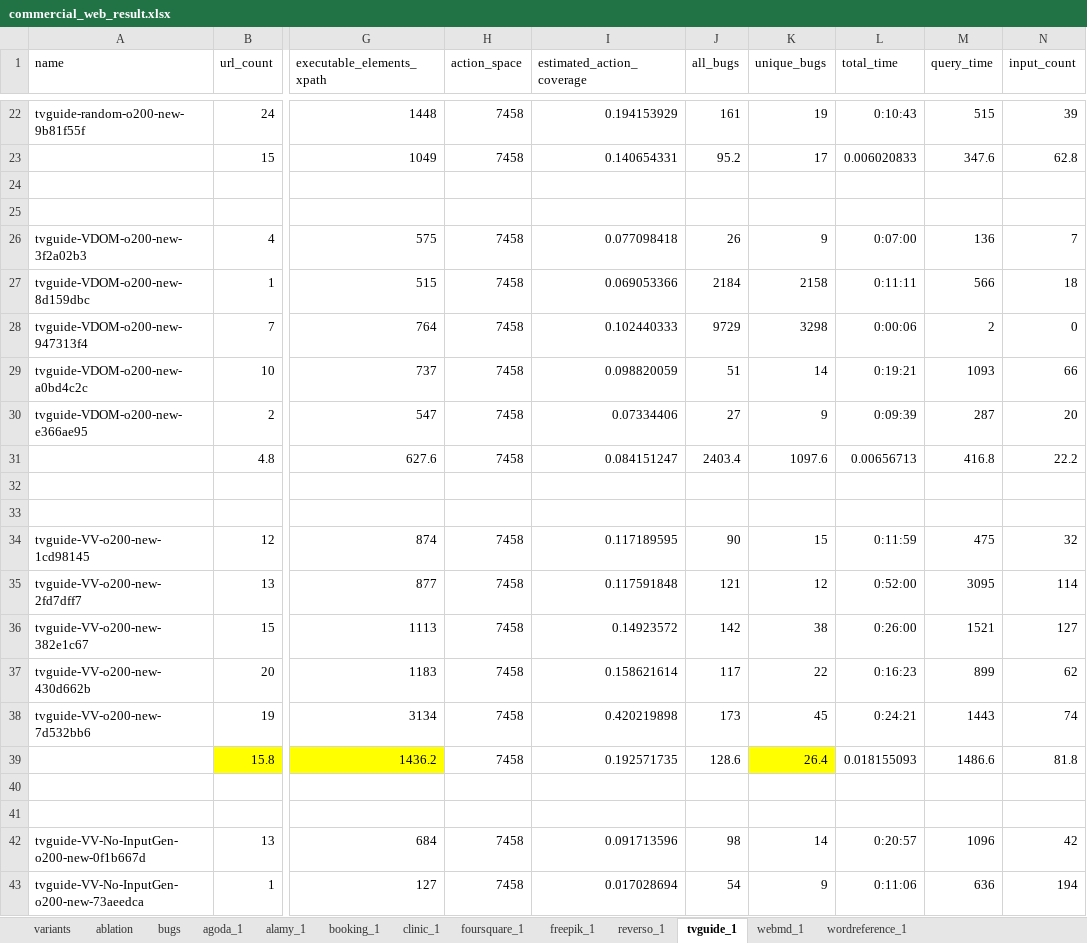
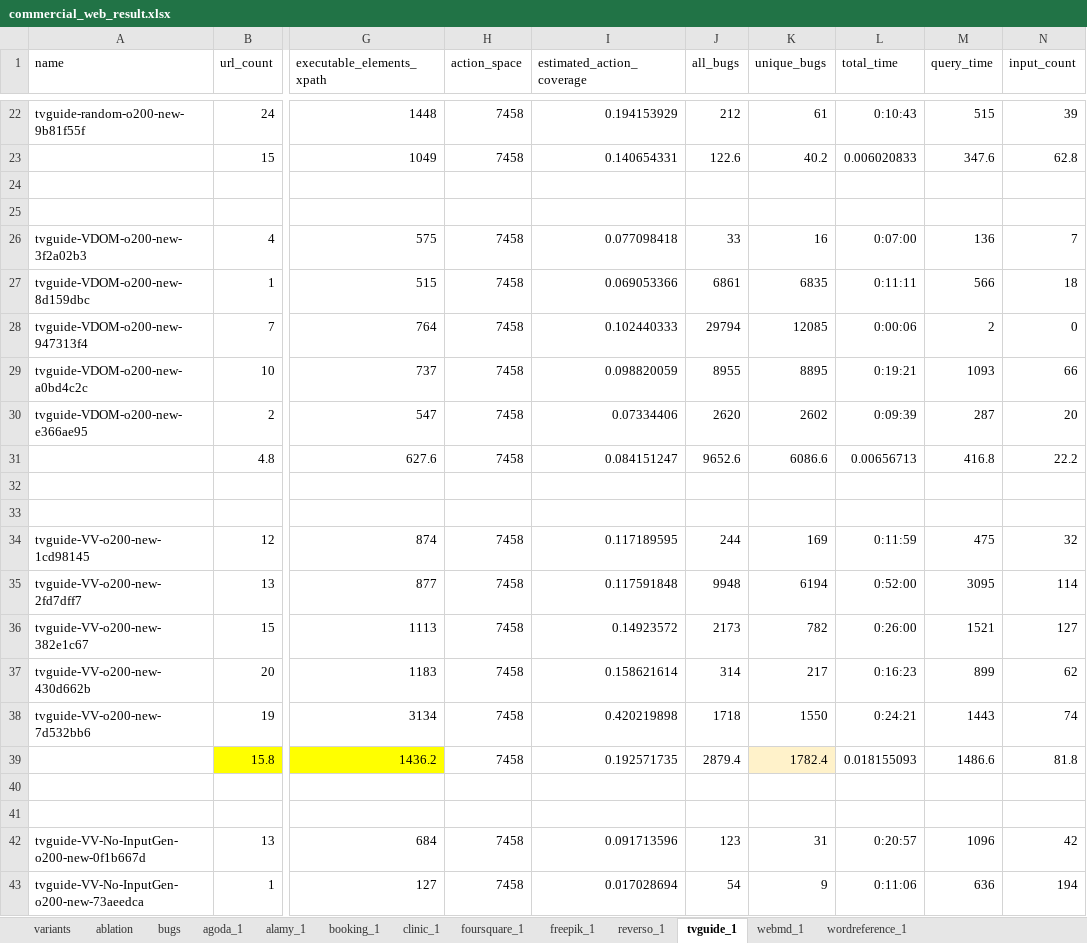
Before and after one commit to vetl-project/experiment-data, an Excel workbook: commercial_web_result.xlsx, sheet tvguide_1, drawn as a sheet; only a part is shown, gaps mark what is left out; values as stored, in another font and other column widths than the file's, no borders; the diff covers the shown part only; the diff names each change by its address in the sheet, - before the commit and + after, or states it on an @@ line.

```diff
--- a/commercial_web_result.xlsx (sheet tvguide_1)
+++ b/commercial_web_result.xlsx (sheet tvguide_1)
-J22 (all_bugs): 161
+J22 (all_bugs): 212
-K22 (unique_bugs): 19
+K22 (unique_bugs): 61
-J23 (all_bugs): 95.2
+J23 (all_bugs): 122.6
-K23 (unique_bugs): 17
+K23 (unique_bugs): 40.2
-J26 (all_bugs): 26
+J26 (all_bugs): 33
-K26 (unique_bugs): 9
+K26 (unique_bugs): 16
-J27 (all_bugs): 2184
+J27 (all_bugs): 6861
-K27 (unique_bugs): 2158
+K27 (unique_bugs): 6835
-J28 (all_bugs): 9729
+J28 (all_bugs): 29794
-K28 (unique_bugs): 3298
+K28 (unique_bugs): 12085
-J29 (all_bugs): 51
+J29 (all_bugs): 8955
-K29 (unique_bugs): 14
+K29 (unique_bugs): 8895
-J30 (all_bugs): 27
+J30 (all_bugs): 2620
-K30 (unique_bugs): 9
+K30 (unique_bugs): 2602
-J31 (all_bugs): 2403.4
+J31 (all_bugs): 9652.6
-K31 (unique_bugs): 1097.6
+K31 (unique_bugs): 6086.6
-J34 (all_bugs): 90
+J34 (all_bugs): 244
-K34 (unique_bugs): 15
+K34 (unique_bugs): 169
-J35 (all_bugs): 121
+J35 (all_bugs): 9948
-K35 (unique_bugs): 12
+K35 (unique_bugs): 6194
-J36 (all_bugs): 142
+J36 (all_bugs): 2173
-K36 (unique_bugs): 38
+K36 (unique_bugs): 782
-J37 (all_bugs): 117
+J37 (all_bugs): 314
-K37 (unique_bugs): 22
+K37 (unique_bugs): 217
-J38 (all_bugs): 173
+J38 (all_bugs): 1718
-K38 (unique_bugs): 45
+K38 (unique_bugs): 1550
-J39 (all_bugs): 128.6
+J39 (all_bugs): 2879.4
-K39 (unique_bugs): 26.4
+K39 (unique_bugs): 1782.4
-K39 fill: #FFFF00
+K39 fill: #FFF2CA
-J42 (all_bugs): 98
+J42 (all_bugs): 123
-K42 (unique_bugs): 14
+K42 (unique_bugs): 31
```
Also changed, not shown: 64 edited cells and cell formats elsewhere in this sheet, sheet freepik_1, sheet foursquare_1, sheet wordreference_1, sheet agoda_1, sheet bugs, sheet variants, 1 more sheet.
